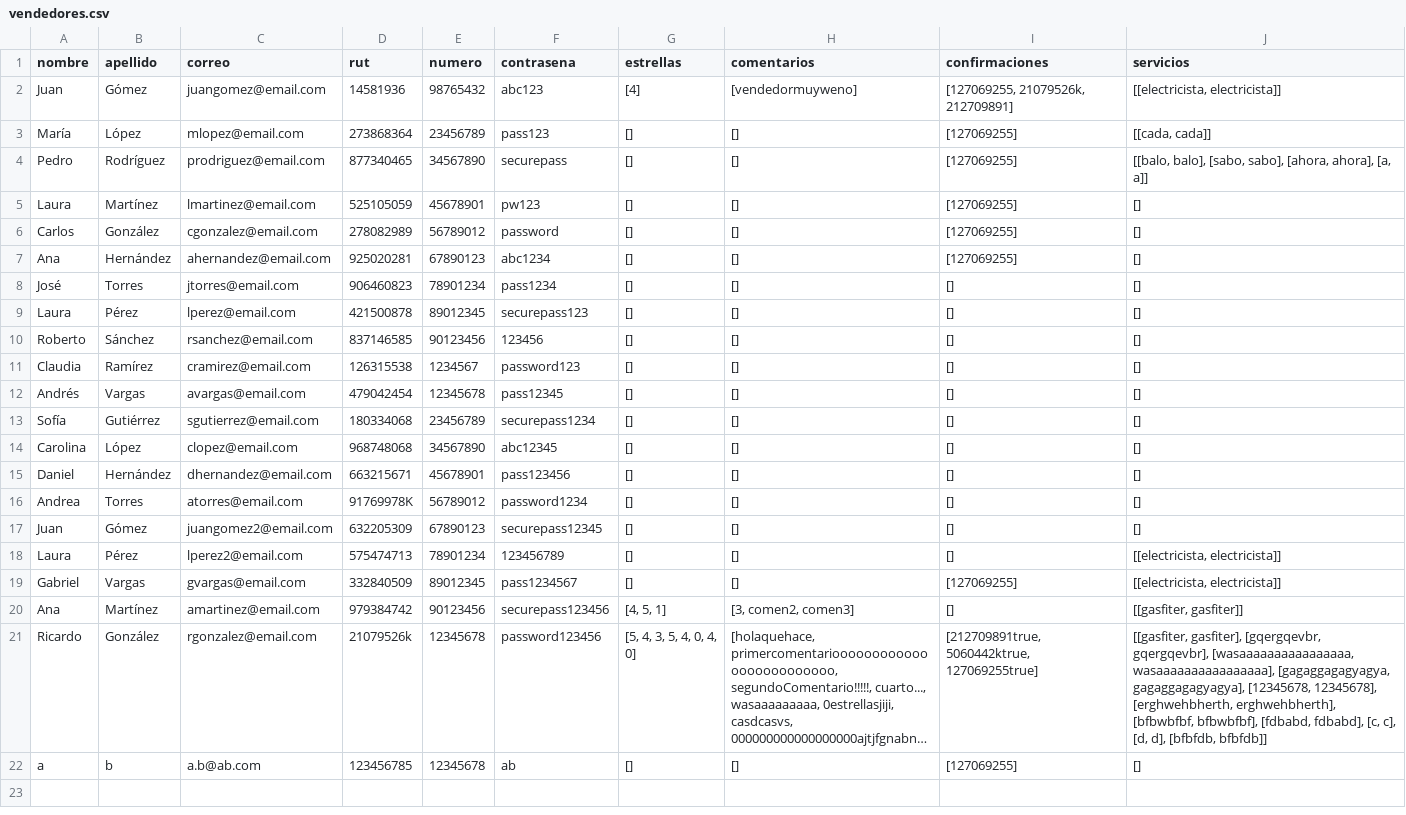
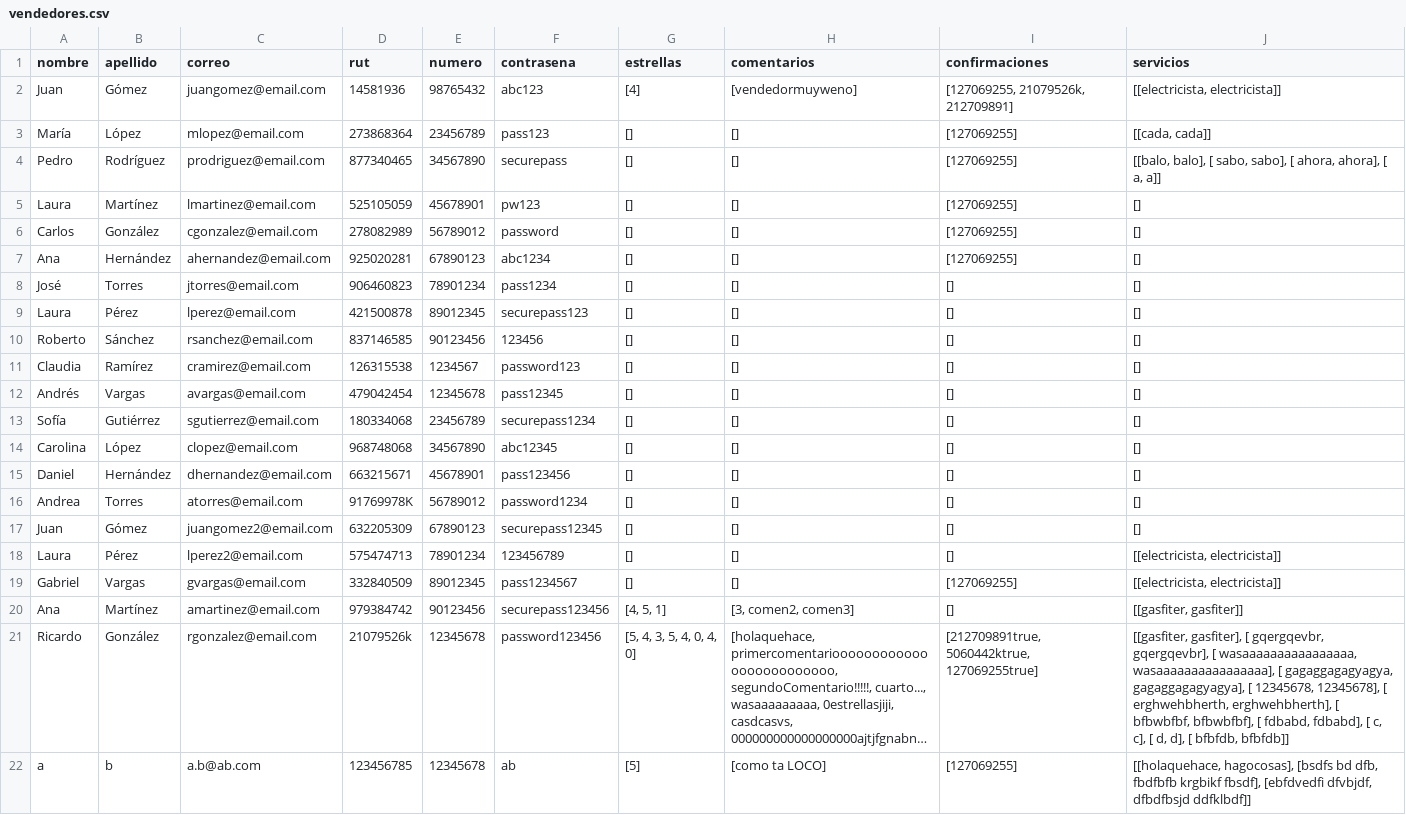
Before and after one commit to Tartatamudo/ProyectoProgOrientadaObjetos, a CSV file: vendedores.csv, drawn as a sheet; long unchanged cells end in …; the diff names each change by its address in the sheet, - before the commit and + after, or states it on an @@ line.

```diff
--- a/vendedores.csv
+++ b/vendedores.csv
-J4 (servicios): [[balo, balo], [sabo, sabo], [ahora, ahora], [a, a]]
+J4 (servicios): [[balo, balo], [ sabo, sabo], [ ahora, ahora], [ a, a]]
-J21 (servicios): [[gasfiter, gasfiter], [gqergqevbr, gqergqevbr], [wasaaaaaaaaaaaaaaaa, wasaaaaaaaaaaaaaaaa], [gagaggagagyagya, gagaggagagyagya], [12345678, 12345678], [erghwehbherth, erghwehbherth], [bfbwbfbf, bfbwbfbf], [fdbabd, fdbabd], [c, c], [d, d], [bfbfdb, bfbfdb]]
+J21 (servicios): [[gasfiter, gasfiter], [ gqergqevbr, gqergqevbr], [ wasaaaaaaaaaaaaaaaa, wasaaaaaaaaaaaaaaaa], [ gagaggagagyagya, gagaggagagyagya], [ 12345678, 12345678], [ erghwehbherth, erghwehbherth], [ bfbwbfbf, bfbwbfbf], [ fdbabd, fdbabd], [ c, c], [ d, d], [ bfbfdb, bfbfdb]]
-G22 (estrellas): []
+G22 (estrellas): [5]
-H22 (comentarios): []
+H22 (comentarios): [como ta LOCO]
-J22 (servicios): []
+J22 (servicios): [[holaquehace, hagocosas], [bsdfs bd dfb, fbdfbfb krgbikf fbsdf], [ebfdvedfi dfvbjdf, dfbdfbsjd ddfklbdf]]
```
Also changed, not shown: compradores.csv, 42 other files.
